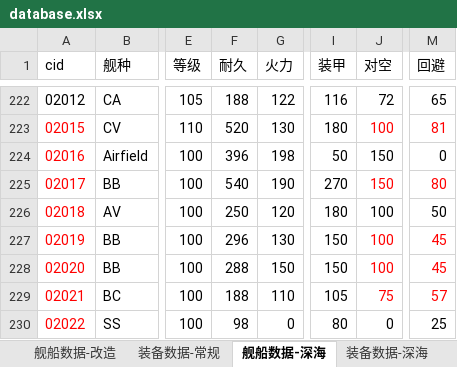
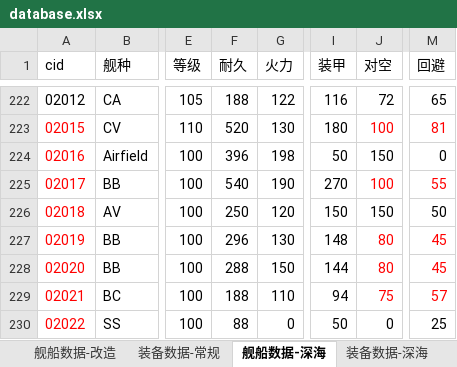
Before and after one commit to toppio/WSGR_simulation, an Excel workbook: depend/ship/database.xlsx, sheet 舰船数据-深海, drawn as a sheet; only a part is shown, gaps mark what is left out; values as stored, in another font and other column widths than the file's, no borders; the diff names each change by its address in the sheet, - before the commit and + after, or states it on an @@ line.

```diff
--- a/depend/ship/database.xlsx (sheet 舰船数据-深海)
+++ b/depend/ship/database.xlsx (sheet 舰船数据-深海)
-J225 (对空): 150
+J225 (对空): 100
-M225 (回避): 80
+M225 (回避): 55
-I226 (装甲): 180
+I226 (装甲): 150
-J226 (对空): 100
+J226 (对空): 150
-I227 (装甲): 150
+I227 (装甲): 148
-J227:J228 (对空): 100
+J227:J228 (对空): 80
-I228 (装甲): 150
+I228 (装甲): 144
-I229 (装甲): 105
+I229 (装甲): 94
-F230 (耐久): 98
+F230 (耐久): 88
-I230 (装甲): 80
+I230 (装甲): 50
```
Also changed, not shown: 6 other files.
